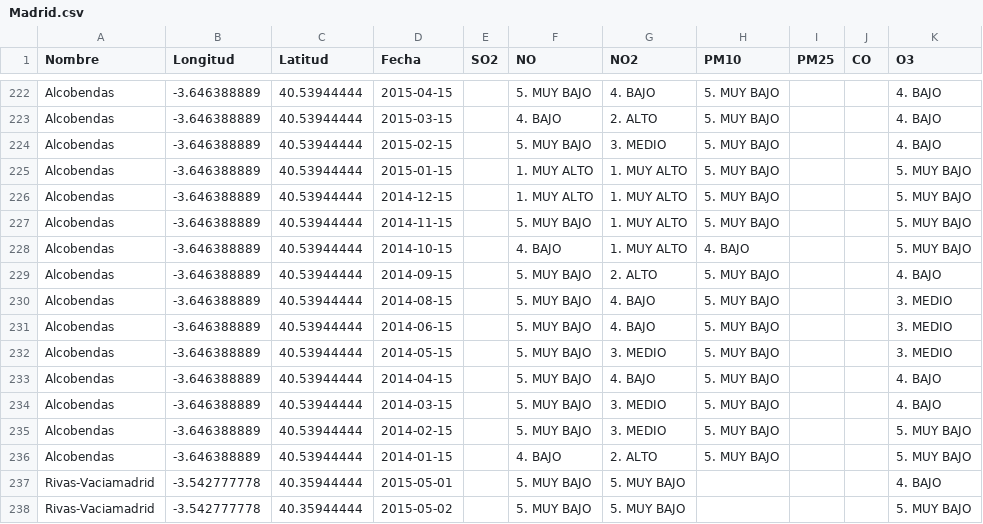
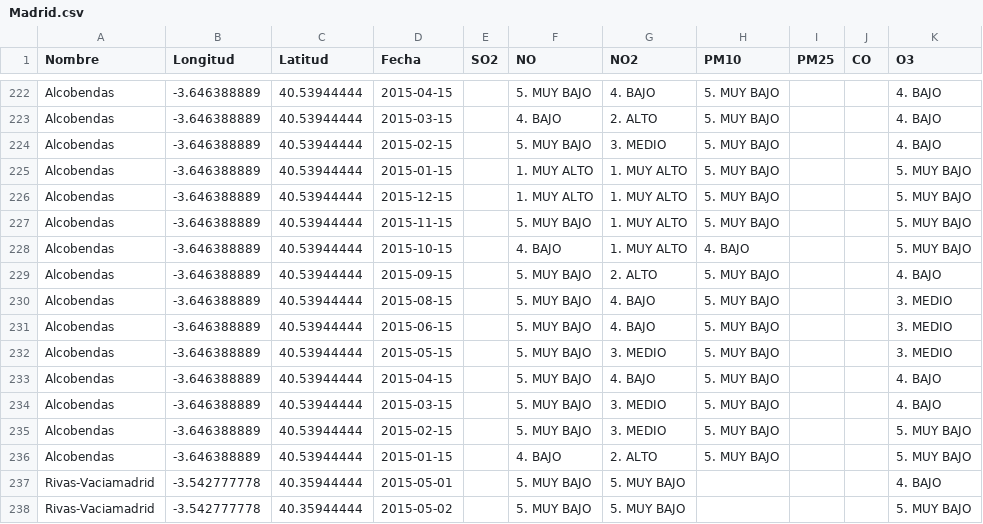
Before and after one commit to Javi1993/ISI, a CSV file: DATOS/documentos/Aire_/datos-provincia/Madrid.csv, drawn as a sheet; only a part is shown, gaps mark what is left out; the diff names each change by its address in the sheet, - before the commit and + after, or states it on an @@ line.

Commit message:
ARREGLO FECHAS
-Arreglo en Aire.java de la fecha de las estaciones que tomaban muestras
horarias

```diff
--- a/DATOS/documentos/Aire_/datos-provincia/Madrid.csv
+++ b/DATOS/documentos/Aire_/datos-provincia/Madrid.csv
-D226 (Fecha): 2014-12-15
+D226 (Fecha): 2015-12-15
-D227 (Fecha): 2014-11-15
+D227 (Fecha): 2015-11-15
-D228 (Fecha): 2014-10-15
+D228 (Fecha): 2015-10-15
-D229 (Fecha): 2014-09-15
+D229 (Fecha): 2015-09-15
-D230 (Fecha): 2014-08-15
+D230 (Fecha): 2015-08-15
-D231 (Fecha): 2014-06-15
+D231 (Fecha): 2015-06-15
-D232 (Fecha): 2014-05-15
+D232 (Fecha): 2015-05-15
-D233 (Fecha): 2014-04-15
+D233 (Fecha): 2015-04-15
-D234 (Fecha): 2014-03-15
+D234 (Fecha): 2015-03-15
-D235 (Fecha): 2014-02-15
+D235 (Fecha): 2015-02-15
-D236 (Fecha): 2014-01-15
+D236 (Fecha): 2015-01-15
```
Also changed, not shown: 1 other file.
